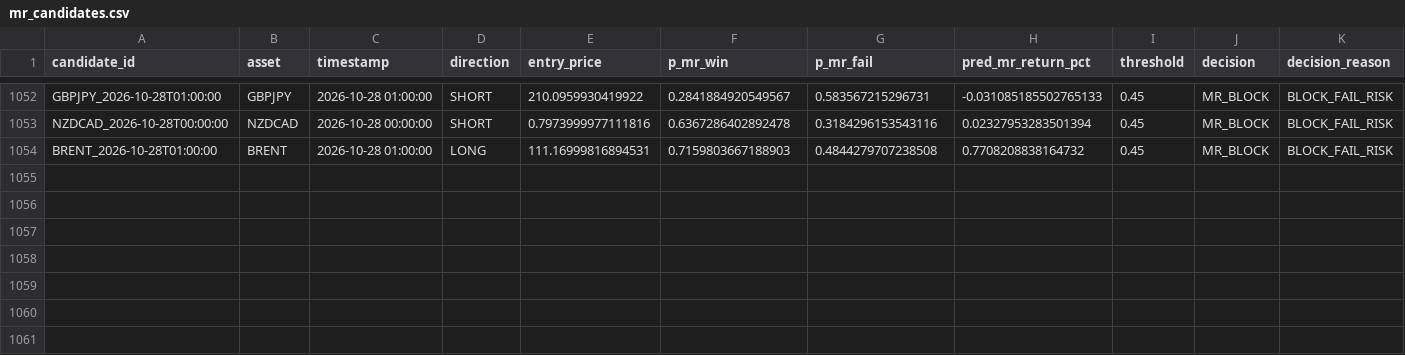
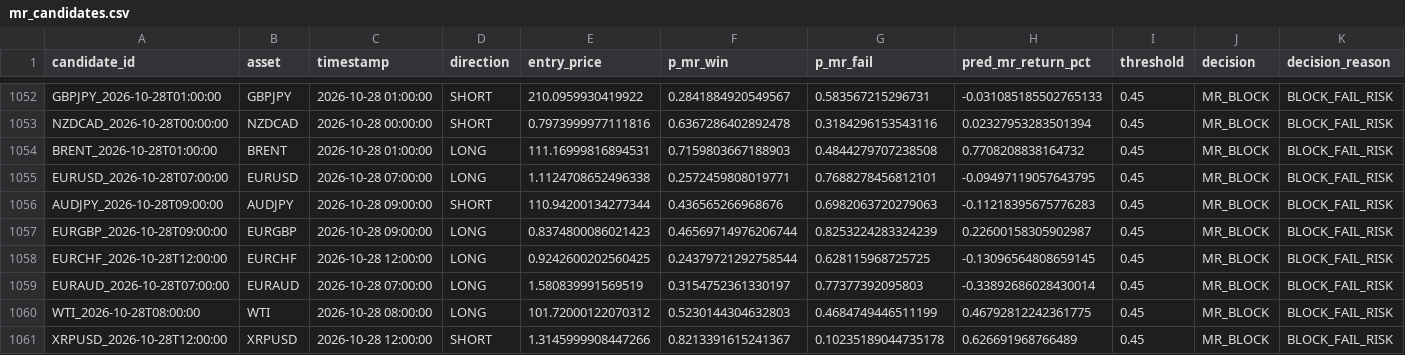
Before and after one commit to NeefPoom/Tradingstrategy01, a CSV file: data/forward/mr_candidates.csv, drawn as a sheet; only a part is shown, gaps mark what is left out; rows hold the shown columns only; the diff names each change by its address in the sheet, - before the commit and + after, or states it on an @@ line.

```diff
--- a/data/forward/mr_candidates.csv
+++ b/data/forward/mr_candidates.csv
+row 1055: EURUSD_2026-10-28T07:00:00 | EURUSD | 2026-10-28 07:00:00 | LONG | 1.1124708652496338 | 0.2572459808019771 | 0.7688278456812101 | -0.09497119057643795 | 0.45 | MR_BLOCK | BLOCK_FAIL_RISK
+row 1056: AUDJPY_2026-10-28T09:00:00 | AUDJPY | 2026-10-28 09:00:00 | SHORT | 110.94200134277344 | 0.436565266968676 | 0.6982063720279063 | -0.11218395675776283 | 0.45 | MR_BLOCK | BLOCK_FAIL_RISK
+row 1057: EURGBP_2026-10-28T09:00:00 | EURGBP | 2026-10-28 09:00:00 | LONG | 0.8374800086021423 | 0.46569714976206744 | 0.8253224283324239 | 0.22600158305902987 | 0.45 | MR_BLOCK | BLOCK_FAIL_RISK
+row 1058: EURCHF_2026-10-28T12:00:00 | EURCHF | 2026-10-28 12:00:00 | LONG | 0.9242600202560425 | 0.24379721292758544 | 0.628115968725725 | -0.13096564808659145 | 0.45 | MR_BLOCK | BLOCK_FAIL_RISK
+row 1059: EURAUD_2026-10-28T07:00:00 | EURAUD | 2026-10-28 07:00:00 | LONG | 1.580839991569519 | 0.3154752361330197 | 0.77377392095803 | -0.33892686028430014 | 0.45 | MR_BLOCK | BLOCK_FAIL_RISK
+row 1060: WTI_2026-10-28T08:00:00 | WTI | 2026-10-28 08:00:00 | LONG | 101.72000122070312 | 0.5230144304632803 | 0.4684749446511199 | 0.46792812242361775 | 0.45 | MR_BLOCK | BLOCK_FAIL_RISK
+row 1061: XRPUSD_2026-10-28T12:00:00 | XRPUSD | 2026-10-28 12:00:00 | SHORT | 1.3145999908447266 | 0.8213391615241367 | 0.10235189044735178 | 0.626691968766489 | 0.45 | MR_BLOCK | BLOCK_FAIL_RISK
```
Also changed, not shown: data/prices/EU50_1h_yahoo.csv, data/prices/FRA40_1h_yahoo.csv, 57 other files.
